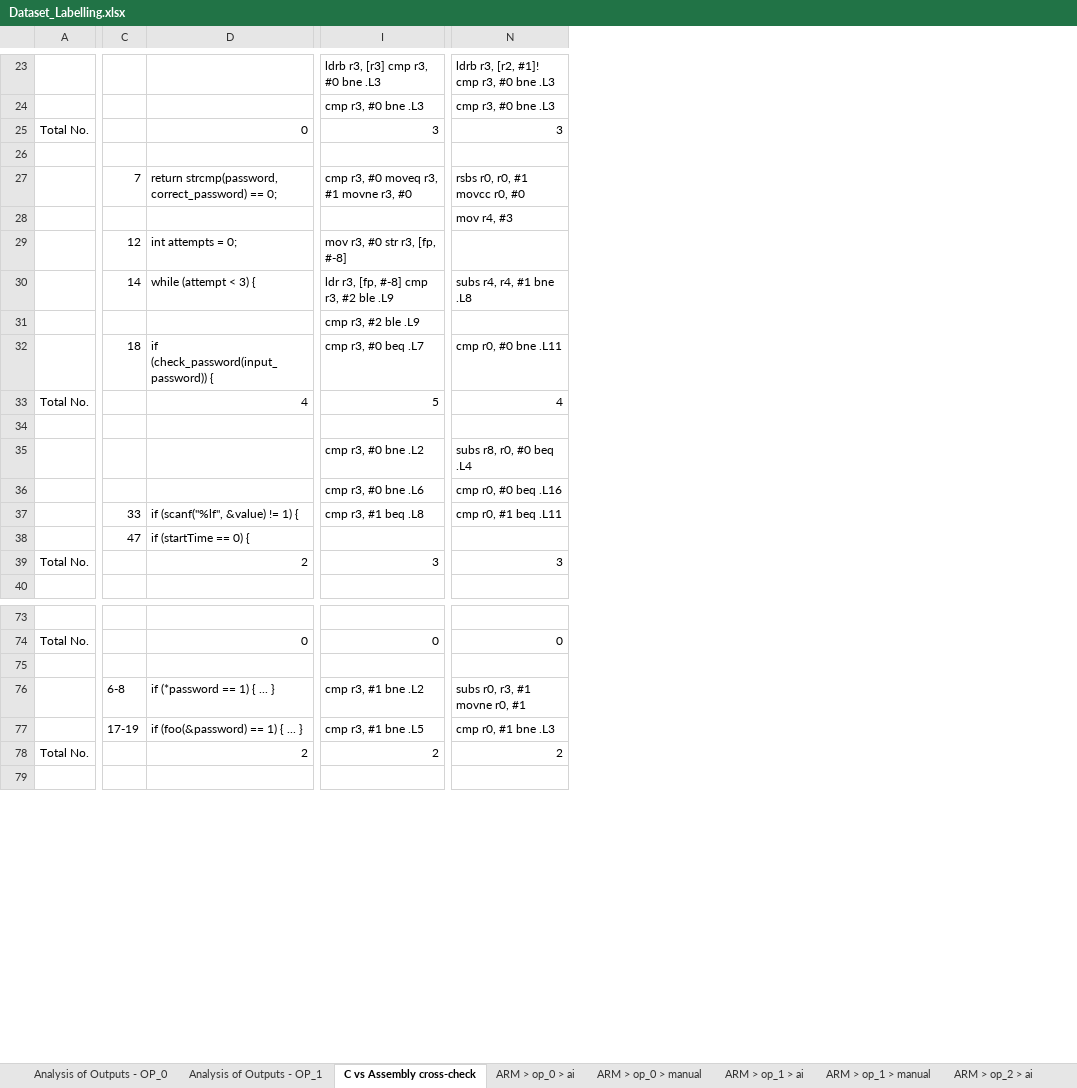
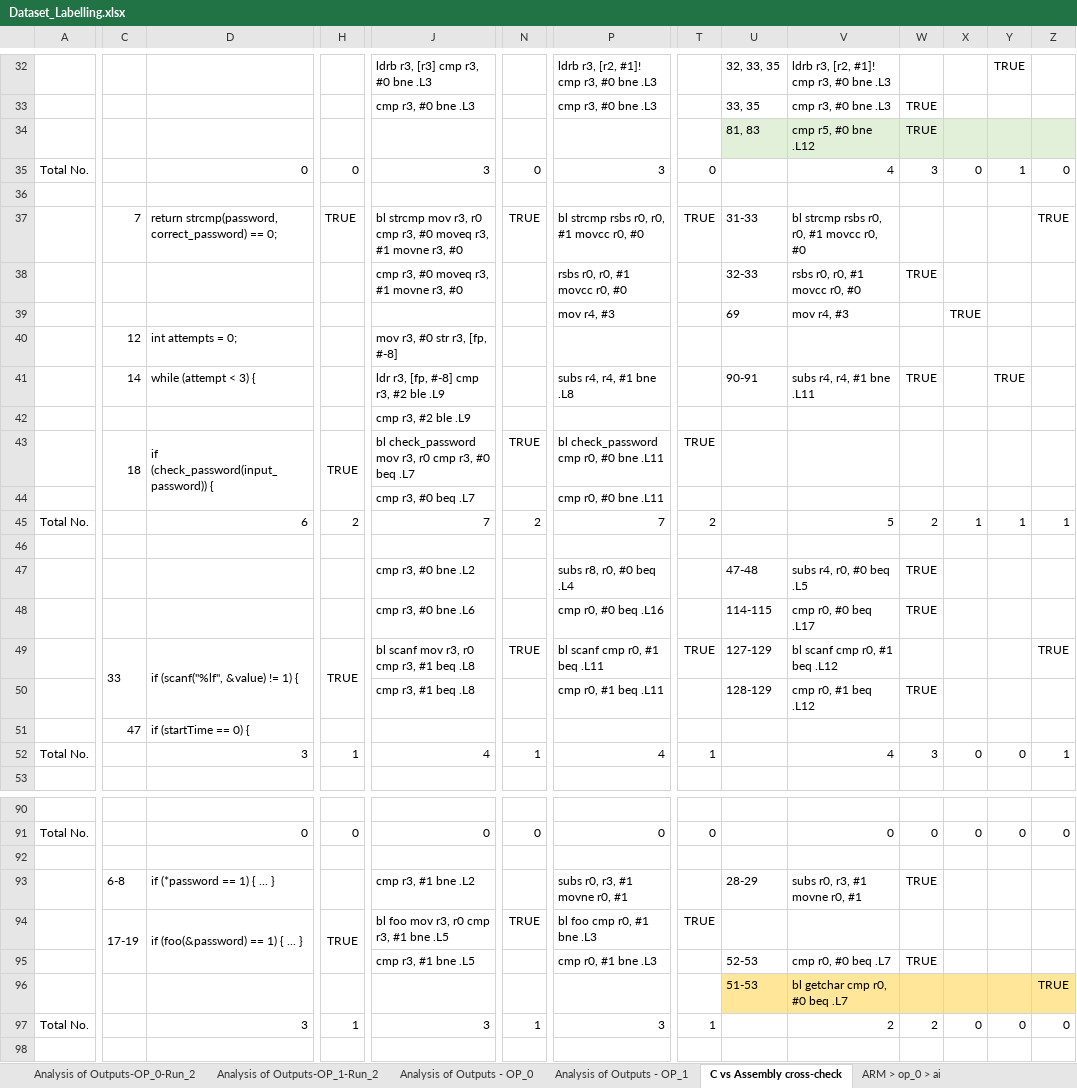
Before and after one commit to UCdasec/FaultArm, an Excel workbook: out/Analysis/Dataset_Labelling.xlsx, sheet C vs Assembly cross-check, drawn as a sheet; only a part is shown, gaps mark what is left out; values as stored, in another font and other column widths than the file's, no borders; addresses are those after the commit; rows hold the shown columns only; the diff covers the shown part only; the diff names each change by its address in the sheet, - before the commit and + after, or states it on an @@ line.

```diff
--- a/out/Analysis/Dataset_Labelling.xlsx (sheet C vs Assembly cross-check)
+++ b/out/Analysis/Dataset_Labelling.xlsx (sheet C vs Assembly cross-check)
+sheet tab: Analysis of Outputs-OP_0-Run_2
+sheet tab: Analysis of Outputs-OP_1-Run_2
+column H, row 35: 0; row 45: 2; row 52: 1; row 91: 0; row 97: 1
+column N, row 35: 0; row 45: 2; row 52: 1; row 91: 0; row 97: 1
+column T, row 35: 0; row 45: 2; row 52: 1; row 91: 0; row 97: 1
+column U, rows 32-33: 32, 33, 35 | 33, 35; rows 38-41: 32-33 | 69 |  | 90-91; rows 47-48: 47-48 | 114-115; row 50: 128-129; row 93: 28-29; row 95: 52-53
+column V, rows 32-33: ldrb r3, [r2, #1]! cmp r3, #0 bne .L3 | cmp r3, #0 bne .L3; row 35: 4; rows 38-41: rsbs r0, r0, #1 movcc r0, #0 | mov r4, #3 |  | subs r4, r4, #1 bne .L11; rows 45-48: 5 |  | subs r4, r0, #0 beq .L5 | cmp r0, #0 beq .L17; rows 50-52: cmp r0, #1 beq .L12 |  | 4; rows 91-93: 0 |  | subs r0, r3, #1 movne r0, #1; row 95: cmp r0, #0 beq .L7; row 97: 2
+column W, row 33: TRUE; row 35: 3; rows 38-41: TRUE |  |  | TRUE; rows 45-48: 2 |  | TRUE | TRUE; rows 50-52: TRUE |  | 3; rows 91-93: 0 |  | TRUE; row 95: TRUE; row 97: 2
+column X, row 35: 0; row 39: TRUE; row 45: 1; row 52: 0; row 91: 0; row 97: 0
+column Y, row 32: TRUE; row 35: 1; row 41: TRUE; row 45: 1; row 52: 0; row 91: 0; row 97: 0
+column Z, row 35: 0; row 45: 1; row 52: 1; row 91: 0; row 97: 0
+row 34:  |  |  |  |  |  |  |  | 81, 83 | cmp r5, #0 bne .L12 | TRUE
+row 37:  | 7 | return strcmp(password, correct_password) == 0; | TRUE | bl strcmp mov r3, r0 cmp r3, #0 moveq r3, #1 movne r3, #0 | TRUE | bl strcmp rsbs r0, r0, #1 movcc r0, #0 | TRUE | 31-33 | bl strcmp rsbs r0, r0, #1 movcc r0, #0 |  |  |  | TRUE
-C38: 7
+C38: (empty)
-D38: return strcmp(password, correct_password) == 0;
+D38: (empty)
+row 43:  | 18 | if (check_password(input_password)) { | TRUE | bl check_password mov r3, r0 cmp r3, #0 beq .L7 | TRUE | bl check_password cmp r0, #0 bne .L11 | TRUE
-C44: 18
+C44: (empty)
-D44: if (check_password(input_password)) {
+D44: (empty)
-D45: 4
+D45: 6
-J45: 5
+J45: 7
-P45: 4
+P45: 7
+row 49:  | 33 | if (scanf("%lf", &value) != 1) { | TRUE | bl scanf mov r3, r0 cmp r3, #1 beq .L8 | TRUE | bl scanf cmp r0, #1 beq .L11 | TRUE | 127-129 | bl scanf cmp r0, #1 beq .L12 |  |  |  | TRUE
-C50: 33
+C50: (empty)
-D50: if (scanf("%lf", &value) != 1) {
+D50: (empty)
-D52: 2
+D52: 3
-J52: 3
+J52: 4
-P52: 3
+P52: 4
+row 94:  | 17-19 | if (foo(&password) == 1) { ... } | TRUE | bl foo mov r3, r0 cmp r3, #1 bne .L5 | TRUE | bl foo cmp r0, #1 bne .L3 | TRUE
-C95: 17-19
+C95: (empty)
-D95: if (foo(&password) == 1) { ... }
+D95: (empty)
+row 96:  |  |  |  |  |  |  |  | 51-53 | bl getchar cmp r0, #0 beq .L7 |  |  |  | TRUE
-D97: 2
+D97: 3
-J97: 2
+J97: 3
-P97: 2
+P97: 3
```
Also changed, not shown: 29 added rows, 53 edited cells, cell formats and merged cells elsewhere in this sheet, other sheet tabs, formulas that keep their value, charts or pictures, 24 other files.
